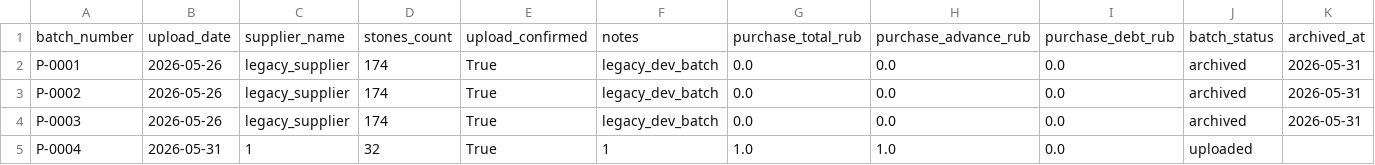
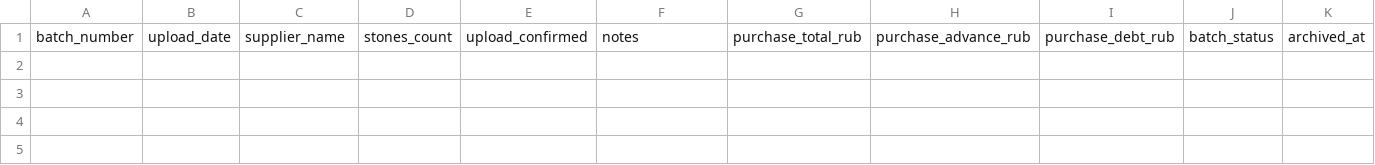
Before and after one commit to kka45821-del/kurgin-data, a CSV file: upload_batches.csv, drawn as a sheet; only a part is shown; rows hold the shown columns only; the diff names each change by its address in the sheet, - before the commit and + after, or states it on an @@ line.

Commit message:
Clear upload_batches.csv from admin_site_sync

```diff
--- a/upload_batches.csv
+++ b/upload_batches.csv
-row 2: P-0001 | 2026-05-26 | legacy_supplier | 174 | True | legacy_dev_batch | 0.0 | 0.0 | 0.0 | archived | 2026-05-31
-row 3: P-0002 | 2026-05-26 | legacy_supplier | 174 | True | legacy_dev_batch | 0.0 | 0.0 | 0.0 | archived | 2026-05-31
-row 4: P-0003 | 2026-05-26 | legacy_supplier | 174 | True | legacy_dev_batch | 0.0 | 0.0 | 0.0 | archived | 2026-05-31
-row 5: P-0004 | 2026-05-31 | 1 | 32 | True | 1 | 1.0 | 1.0 | 0.0 | uploaded
```
